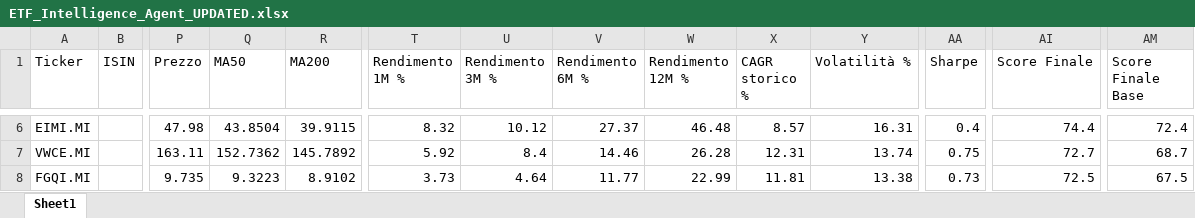
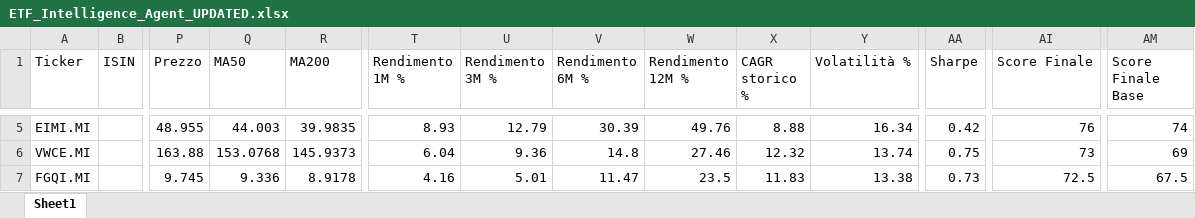
Before and after one commit to mirkomazzacuva/etf-intelligence-agent, an Excel workbook: ETF_Intelligence_Agent_UPDATED.xlsx, sheet Sheet1, drawn as a sheet; only a part is shown, gaps mark what is left out; values as stored, in another font and other column widths than the file's, no borders; addresses are those after the commit; the diff covers the shown part only; the diff names each change by its address in the sheet, - before the commit and + after, or states it on an @@ line.

```diff
--- a/ETF_Intelligence_Agent_UPDATED.xlsx (sheet Sheet1)
+++ b/ETF_Intelligence_Agent_UPDATED.xlsx (sheet Sheet1)
-P5 (Prezzo): 47.98
+P5 (Prezzo): 48.955
-Q5 (MA50): 43.8504
+Q5 (MA50): 44.003
-R5 (MA200): 39.9115
+R5 (MA200): 39.9835
-T5 (Rendimento 1M %): 8.32
+T5 (Rendimento 1M %): 8.93
-U5 (Rendimento 3M %): 10.12
+U5 (Rendimento 3M %): 12.79
-V5 (Rendimento 6M %): 27.37
+V5 (Rendimento 6M %): 30.39
-W5 (Rendimento 12M %): 46.48
+W5 (Rendimento 12M %): 49.76
-X5 (CAGR storico %): 8.57
+X5 (CAGR storico %): 8.88
-Y5 (Volatilità %): 16.31
+Y5 (Volatilità %): 16.34
-AA5 (Sharpe): 0.4
+AA5 (Sharpe): 0.42
-AI5 (Score Finale): 74.4
+AI5 (Score Finale): 76
-AM5 (Score Finale Base): 72.4
+AM5 (Score Finale Base): 74
-P6 (Prezzo): 163.11
+P6 (Prezzo): 163.88
-Q6 (MA50): 152.7362
+Q6 (MA50): 153.0768
-R6 (MA200): 145.7892
+R6 (MA200): 145.9373
-T6 (Rendimento 1M %): 5.92
+T6 (Rendimento 1M %): 6.04
-U6 (Rendimento 3M %): 8.4
+U6 (Rendimento 3M %): 9.36
-V6 (Rendimento 6M %): 14.46
+V6 (Rendimento 6M %): 14.8
-W6 (Rendimento 12M %): 26.28
+W6 (Rendimento 12M %): 27.46
-X6 (CAGR storico %): 12.31
+X6 (CAGR storico %): 12.32
-AI6 (Score Finale): 72.7
+AI6 (Score Finale): 73
-AM6 (Score Finale Base): 68.7
+AM6 (Score Finale Base): 69
-P7 (Prezzo): 9.735
+P7 (Prezzo): 9.745
-Q7 (MA50): 9.3223
+Q7 (MA50): 9.336
-R7 (MA200): 8.9102
+R7 (MA200): 8.9178
-T7 (Rendimento 1M %): 3.73
+T7 (Rendimento 1M %): 4.16
-U7 (Rendimento 3M %): 4.64
+U7 (Rendimento 3M %): 5.01
-V7 (Rendimento 6M %): 11.77
+V7 (Rendimento 6M %): 11.47
-W7 (Rendimento 12M %): 22.99
+W7 (Rendimento 12M %): 23.5
-X7 (CAGR storico %): 11.81
+X7 (CAGR storico %): 11.83
```
Also changed, not shown: 3 added rows, 3 removed rows and 148 edited cells elsewhere in this sheet, ETF_Allocation_Model.xlsx, 2 other files.
